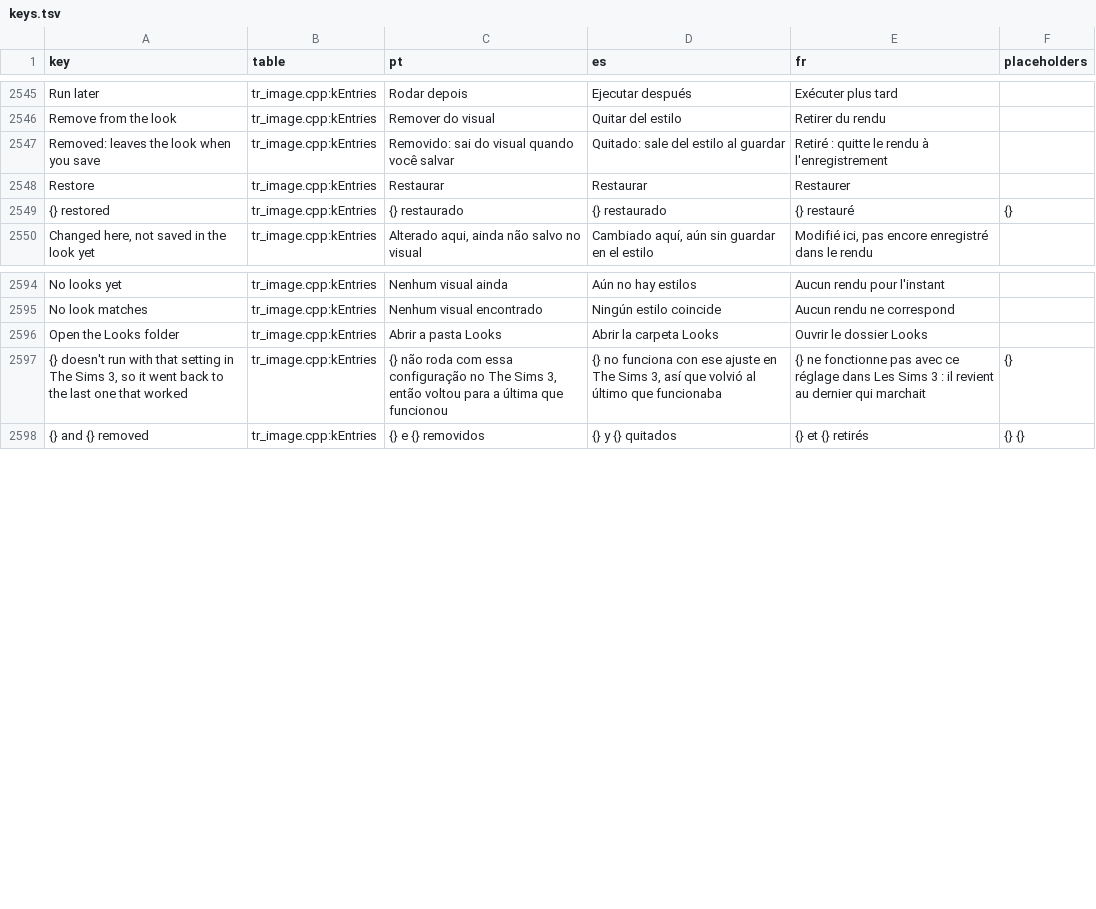
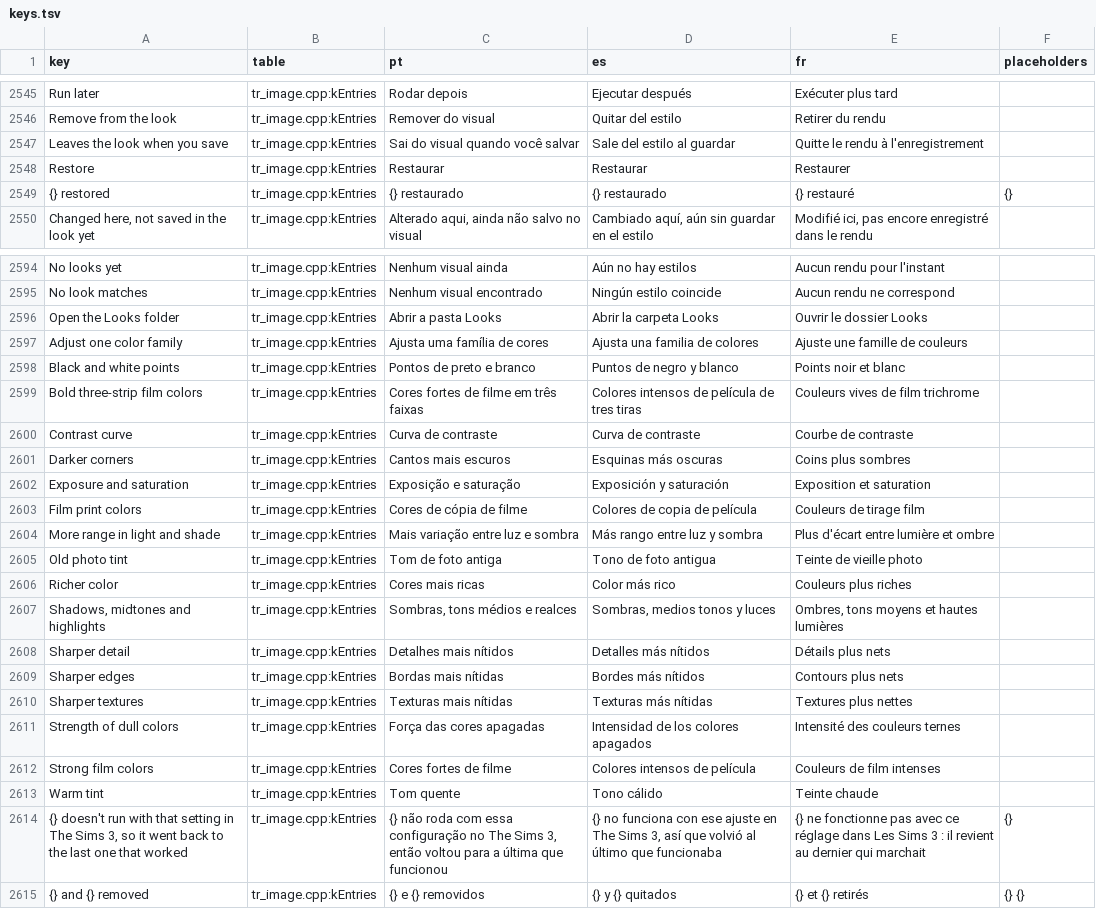
Before and after one commit to loinyx/Sims3-ApexRadiance, a TSV file: i18n/keys.tsv, drawn as a sheet; only a part is shown, gaps mark what is left out.

Commit message:
looks: menu polish; translated shader descriptions
- The 17 built-in shader ports' descriptions ("Black and white points", "Warm tint"...) had no
  translation entry and showed in English in every language; they are in the tables now.
- A missing shader's row has the same ellipsis menu as the others (Remove from the look, joining the
  grouped undo toast), in the same column, instead of a trash button.
- Under Add a shader's "Removed from this look" a row reads "Leaves the look when you save", without
  a trash icon or a repeated "Removed:".
- The look list's rows are as tall as the action menus' items, its star and ellipsis are keyboard
  stops with the focus ring, and a shader menu's title separates the position with a middle dot.

Tested: tools/shaders_menu_test (1344 cases) and its open-list, rename, delete and Add a shader states
in 21 languages at 400 and 900 units, 100% and 200%, with no layout findings and no missing
translations other than the fixture's own .fx file names; development Release build. Not tested in
the game.

```diff
--- a/i18n/keys.tsv
+++ b/i18n/keys.tsv
@@ -2546,3 +2546,3 @@ Run later	tr_image.cpp:kEntries	Rodar depois	Ejecutar después	Exécuter plus ta
 Remove from the look	tr_image.cpp:kEntries	Remover do visual	Quitar del estilo	Retirer du rendu	
-Removed: leaves the look when you save	tr_image.cpp:kEntries	Removido: sai do visual quando você salvar	Quitado: sale del estilo al guardar	Retiré : quitte le rendu à l'enregistrement	
+Leaves the look when you save	tr_image.cpp:kEntries	Sai do visual quando você salvar	Sale del estilo al guardar	Quitte le rendu à l'enregistrement	
 Restore	tr_image.cpp:kEntries	Restaurar	Restaurar	Restaurer	
@@ -2596,2 +2596,19 @@ No look matches	tr_image.cpp:kEntries	Nenhum visual encontrado	Ningún estilo co
 Open the Looks folder	tr_image.cpp:kEntries	Abrir a pasta Looks	Abrir la carpeta Looks	Ouvrir le dossier Looks	
+Adjust one color family	tr_image.cpp:kEntries	Ajusta uma família de cores	Ajusta una familia de colores	Ajuste une famille de couleurs	
+Black and white points	tr_image.cpp:kEntries	Pontos de preto e branco	Puntos de negro y blanco	Points noir et blanc	
+Bold three-strip film colors	tr_image.cpp:kEntries	Cores fortes de filme em três faixas	Colores intensos de película de tres tiras	Couleurs vives de film trichrome	
+Contrast curve	tr_image.cpp:kEntries	Curva de contraste	Curva de contraste	Courbe de contraste	
+Darker corners	tr_image.cpp:kEntries	Cantos mais escuros	Esquinas más oscuras	Coins plus sombres	
+Exposure and saturation	tr_image.cpp:kEntries	Exposição e saturação	Exposición y saturación	Exposition et saturation	
+Film print colors	tr_image.cpp:kEntries	Cores de cópia de filme	Colores de copia de película	Couleurs de tirage film	
+More range in light and shade	tr_image.cpp:kEntries	Mais variação entre luz e sombra	Más rango entre luz y sombra	Plus d'écart entre lumière et ombre	
+Old photo tint	tr_image.cpp:kEntries	Tom de foto antiga	Tono de foto antigua	Teinte de vieille photo	
+Richer color	tr_image.cpp:kEntries	Cores mais ricas	Color más rico	Couleurs plus riches	
+Shadows, midtones and highlights	tr_image.cpp:kEntries	Sombras, tons médios e realces	Sombras, medios tonos y luces	Ombres, tons moyens et hautes lumières	
+Sharper detail	tr_image.cpp:kEntries	Detalhes mais nítidos	Detalles más nítidos	Détails plus nets	
+Sharper edges	tr_image.cpp:kEntries	Bordas mais nítidas	Bordes más nítidos	Contours plus nets	
+Sharper textures	tr_image.cpp:kEntries	Texturas mais nítidas	Texturas más nítidas	Textures plus nettes	
+Strength of dull colors	tr_image.cpp:kEntries	Força das cores apagadas	Intensidad de los colores apagados	Intensité des couleurs ternes	
+Strong film colors	tr_image.cpp:kEntries	Cores fortes de filme	Colores intensos de película	Couleurs de film intenses	
+Warm tint	tr_image.cpp:kEntries	Tom quente	Tono cálido	Teinte chaude	
 {} doesn't run with that setting in The Sims 3, so it went back to the last one that worked	tr_image.cpp:kEntries	{} não roda com essa configuração no The Sims 3, então voltou para a última que funcionou	{} no funciona con ese ajuste en The Sims 3, así que volvió al último que funcionaba	{} ne fonctionne pas avec ce réglage dans Les Sims 3 : il revient au dernier qui marchait	{}
```
Also changed, not shown: 21 other files.
